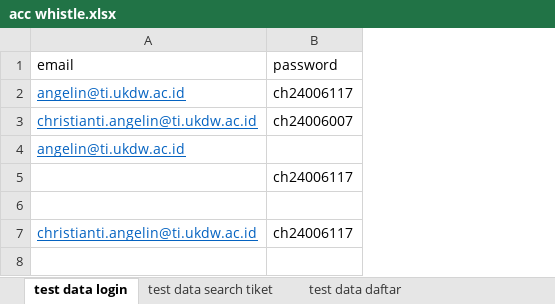
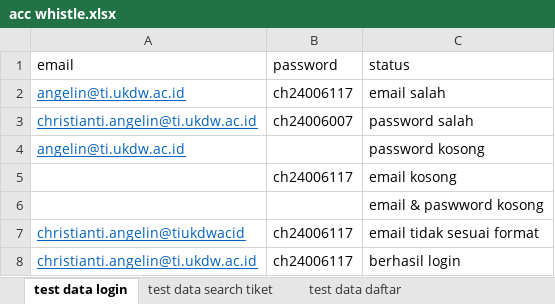
Before and after one commit to christiantiangelin/acc_whistle, an Excel workbook: acc whistle.xlsx, sheet test data login, drawn as a sheet; values as stored, in another font and other column widths than the file's, no borders; the diff names each change by its address in the sheet, - before the commit and + after, or states it on an @@ line.

Commit message:
add login check revision

```diff
--- a/acc whistle.xlsx (sheet test data login)
+++ b/acc whistle.xlsx (sheet test data login)
+column C (status), rows 2-6: email salah | password salah | password kosong | email kosong | email & paswword kosong; row 8: berhasil login
+row 7: christianti.angelin@tiukdwacid | ch24006117 | email tidak sesuai format
```
Also changed, not shown: 8 other files.
